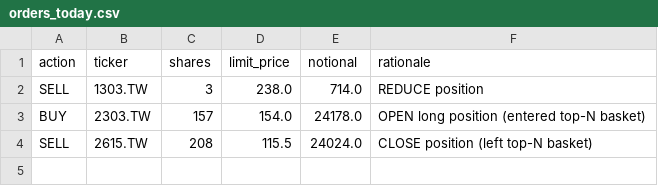
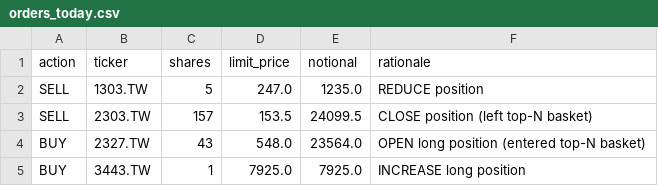
Before and after one commit to Yu-ChangCheng/PingPingPongPongTW, a CSV file: docs/data/orders_today.csv, drawn as a sheet.

```diff
--- a/docs/data/orders_today.csv
+++ b/docs/data/orders_today.csv
@@ -1,4 +1,5 @@
 action,ticker,shares,limit_price,notional,rationale
-SELL,1303.TW,3,238.0,714.0,REDUCE position
-BUY,2303.TW,157,154.0,24178.0,OPEN long position (entered top-N basket)
-SELL,2615.TW,208,115.5,24024.0,CLOSE position (left top-N basket)
+SELL,1303.TW,5,247.0,1235.0,REDUCE position
+SELL,2303.TW,157,153.5,24099.5,CLOSE position (left top-N basket)
+BUY,2327.TW,43,548.0,23564.0,OPEN long position (entered top-N basket)
+BUY,3443.TW,1,7925.0,7925.0,INCREASE long position
```
Also changed, not shown: docs/data/feature_importance.csv, docs/data/live_portfolio_history.csv, 9 other files.
